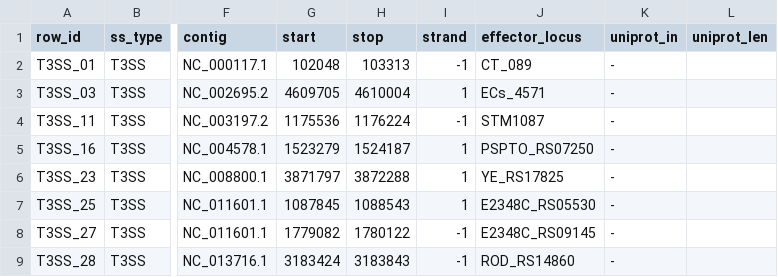
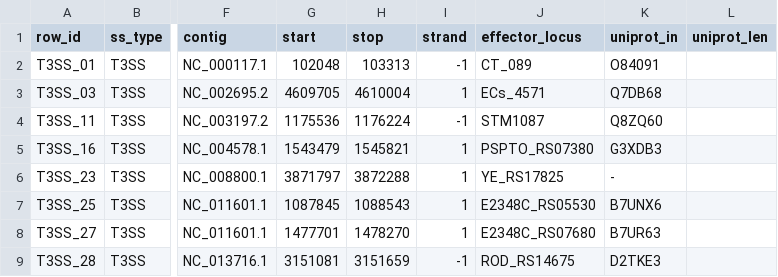
Before and after one commit to billerbeck-lab/ssign, a TSV file: validation_sweeps/benchmark/data/phase2/verification_phase_a/gold_review2/sweep1_identity/batches/s1_1.tsv, drawn as a sheet; only a part is shown, gaps mark what is left out; the diff names each change by its address in the sheet, - before the commit and + after, or states it on an @@ line.

```diff
--- a/validation_sweeps/benchmark/data/phase2/verification_phase_a/gold_review2/sweep1_identity/batches/s1_1.tsv
+++ b/validation_sweeps/benchmark/data/phase2/verification_phase_a/gold_review2/sweep1_identity/batches/s1_1.tsv
-K2 (uniprot_in): -
+K2 (uniprot_in): O84091
-K3 (uniprot_in): -
+K3 (uniprot_in): Q7DB68
-K4 (uniprot_in): -
+K4 (uniprot_in): Q8ZQ60
-G5 (start): 1523279
+G5 (start): 1543479
-H5 (stop): 1524187
+H5 (stop): 1545821
-J5 (effector_locus): PSPTO_RS07250
+J5 (effector_locus): PSPTO_RS07380
-K5 (uniprot_in): -
+K5 (uniprot_in): G3XDB3
-K7 (uniprot_in): -
+K7 (uniprot_in): B7UNX6
-G8 (start): 1779082
+G8 (start): 1477701
-H8 (stop): 1780122
+H8 (stop): 1478270
-I8 (strand): -1
+I8 (strand): 1
-J8 (effector_locus): E2348C_RS09145
+J8 (effector_locus): E2348C_RS07680
-K8 (uniprot_in): -
+K8 (uniprot_in): B7UR63
-G9 (start): 3183424
+G9 (start): 3151081
-H9 (stop): 3183843
+H9 (stop): 3151659
-J9 (effector_locus): ROD_RS14860
+J9 (effector_locus): ROD_RS14675
-K9 (uniprot_in): -
+K9 (uniprot_in): D2TKE3
```
Also changed, not shown: validation_sweeps/benchmark/data/phase2/verification_phase_a/gold_review2/sweep1_identity/batches/s1_2.tsv, validation_sweeps/benchmark/data/phase2/verification_phase_a/gold_review2/sweep1_identity/batches/s1_3.tsv, 45 other files.
